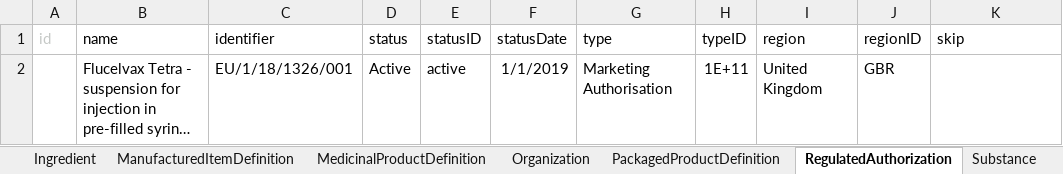
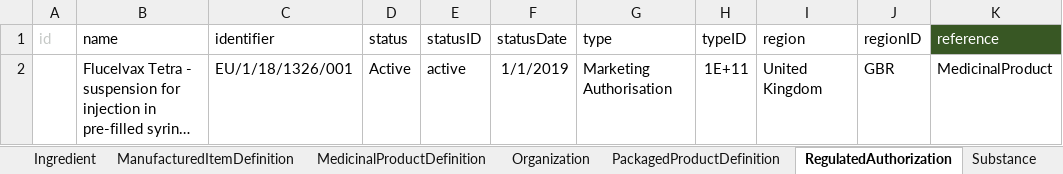
Before and after one commit to hl7-eu/gravitate-health, an Excel workbook: ePICreator/Flucelvax.xlsx, sheet RegulatedAuthorization, drawn as a sheet; long unchanged cells end in …; values as stored, in another font and other column widths than the file's, no borders; the diff names each change by its address in the sheet, - before the commit and + after, or states it on an @@ line.

```diff
--- a/ePICreator/Flucelvax.xlsx (sheet RegulatedAuthorization)
+++ b/ePICreator/Flucelvax.xlsx (sheet RegulatedAuthorization)
-K1: skip
+K1: reference
@@ K1 fill: none → #385724, text colour: black → #FFFFFF @@
-K2 (reference): (empty)
+K2 (reference): MedicinalProduct
```
Also changed, not shown: sheet Composition, sheet Bundle, ePICreator/Calcio_Vitamina D.xlsx, 20 other files.
